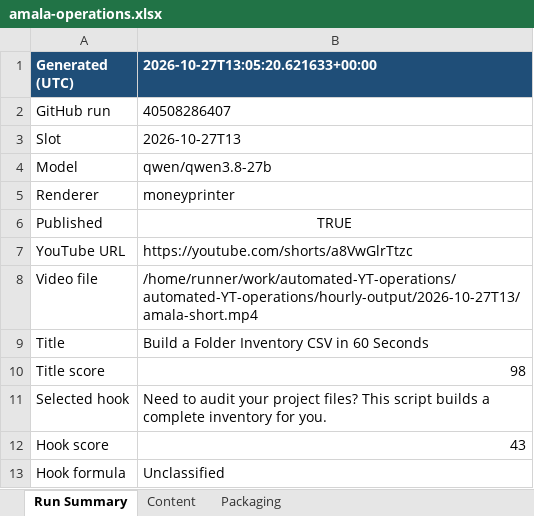
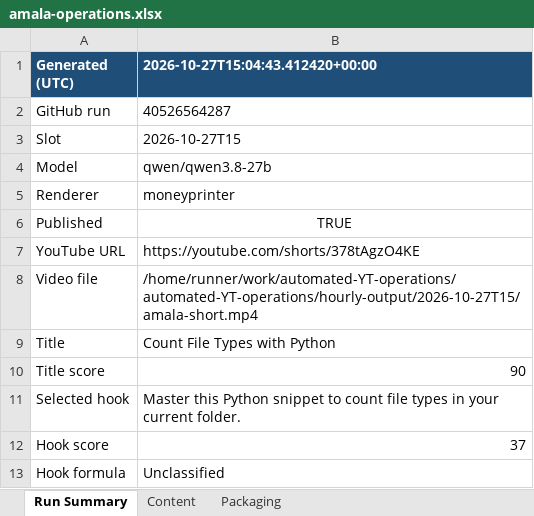
Before and after one commit to amalraj020-a11y/automated-YT-operations, an Excel workbook: reports/latest/amala-operations.xlsx, sheet Run Summary, drawn as a sheet; values as stored, in another font and other column widths than the file's, no borders; the diff names each change by its address in the sheet, - before the commit and + after, or states it on an @@ line.

```diff
--- a/reports/latest/amala-operations.xlsx (sheet Run Summary)
+++ b/reports/latest/amala-operations.xlsx (sheet Run Summary)
-B1: 2026-10-27T13:05:20.621633+00:00
+B1: 2026-10-27T15:04:43.412420+00:00
-B2 (2026-10-27T15:04:43.412420+00:00): 40508286407
+B2 (2026-10-27T15:04:43.412420+00:00): 40526564287
-B3 (2026-10-27T15:04:43.412420+00:00): 2026-10-27T13
+B3 (2026-10-27T15:04:43.412420+00:00): 2026-10-27T15
-B7 (2026-10-27T15:04:43.412420+00:00): https://youtube.com/shorts/a8VwGlrTtzc
+B7 (2026-10-27T15:04:43.412420+00:00): https://youtube.com/shorts/378tAgzO4KE
-B8 (2026-10-27T15:04:43.412420+00:00): /home/runner/work/automated-YT-operations/automated-YT-operations/hourly-output/2026-10-27T13/amala-short.mp4
+B8 (2026-10-27T15:04:43.412420+00:00): /home/runner/work/automated-YT-operations/automated-YT-operations/hourly-output/2026-10-27T15/amala-short.mp4
-B9 (2026-10-27T15:04:43.412420+00:00): Build a Folder Inventory CSV in 60 Seconds
+B9 (2026-10-27T15:04:43.412420+00:00): Count File Types with Python
-B10 (2026-10-27T15:04:43.412420+00:00): 98
+B10 (2026-10-27T15:04:43.412420+00:00): 90
-B11 (2026-10-27T15:04:43.412420+00:00): Need to audit your project files? This script builds a complete inventory for you.
+B11 (2026-10-27T15:04:43.412420+00:00): Master this Python snippet to count file types in your current folder.
-B12 (2026-10-27T15:04:43.412420+00:00): 43
+B12 (2026-10-27T15:04:43.412420+00:00): 37
```
Also changed, not shown: sheet Packaging, sheet Content.
